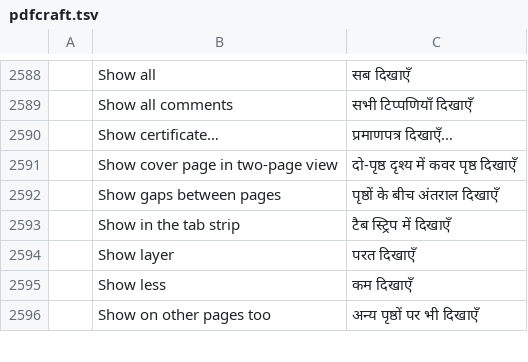
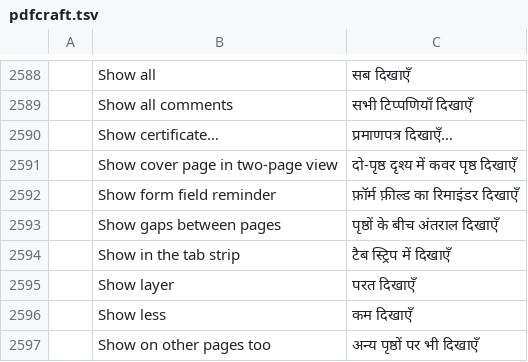
Before and after one commit to BBQ-MAN/craft-i18n, a TSV file: locales/hi/pdfcraft.tsv, drawn as a sheet; only a part is shown, gaps mark what is left out; the diff names each change by its address in the sheet, - before the commit and + after, or states it on an @@ line.

```diff
--- a/locales/hi/pdfcraft.tsv
+++ b/locales/hi/pdfcraft.tsv
+row 2592:  | Show form field reminder | फ़ॉर्म फ़ील्ड का रिमाइंडर दिखाएँ
```
Also changed, not shown: locales/bg/pdfcraft.tsv, locales/kk/pdfcraft.tsv, 30 other files.
